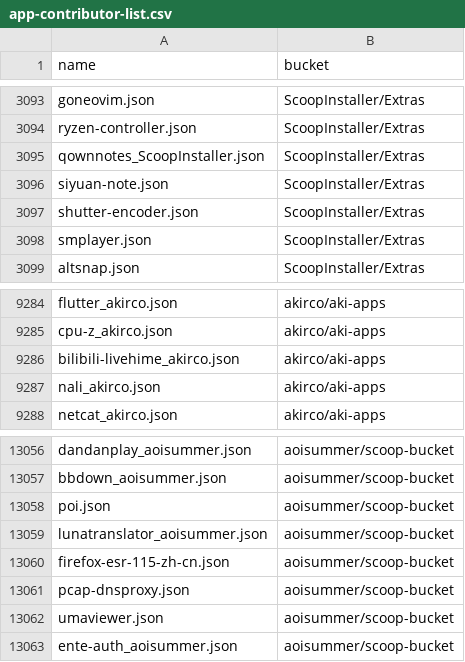
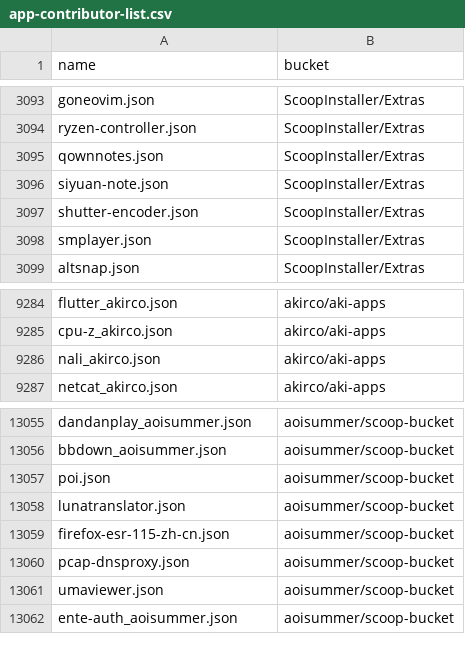
Before and after one commit to XiHanQWQ/scoop-apps, a CSV file: app-contributor-list.csv, drawn as a sheet; only a part is shown, gaps mark what is left out.

```diff
--- a/app-contributor-list.csv
+++ b/app-contributor-list.csv
@@ -3094,3 +3094,3 @@ goneovim.json,ScoopInstaller/Extras
 ryzen-controller.json,ScoopInstaller/Extras
-qownnotes_ScoopInstaller.json,ScoopInstaller/Extras
+qownnotes.json,ScoopInstaller/Extras
 siyuan-note.json,ScoopInstaller/Extras
@@ -9285,3 +9285,2 @@ flutter_akirco.json,akirco/aki-apps
 cpu-z_akirco.json,akirco/aki-apps
-bilibili-livehime_akirco.json,akirco/aki-apps
 nali_akirco.json,akirco/aki-apps
@@ -13058,3 +13057,3 @@ bbdown_aoisummer.json,aoisummer/scoop-bucket
 poi.json,aoisummer/scoop-bucket
-lunatranslator_aoisummer.json,aoisummer/scoop-bucket
+lunatranslator.json,aoisummer/scoop-bucket
 firefox-esr-115-zh-cn.json,aoisummer/scoop-bucket
```
Also changed, not shown: 57 other files.
